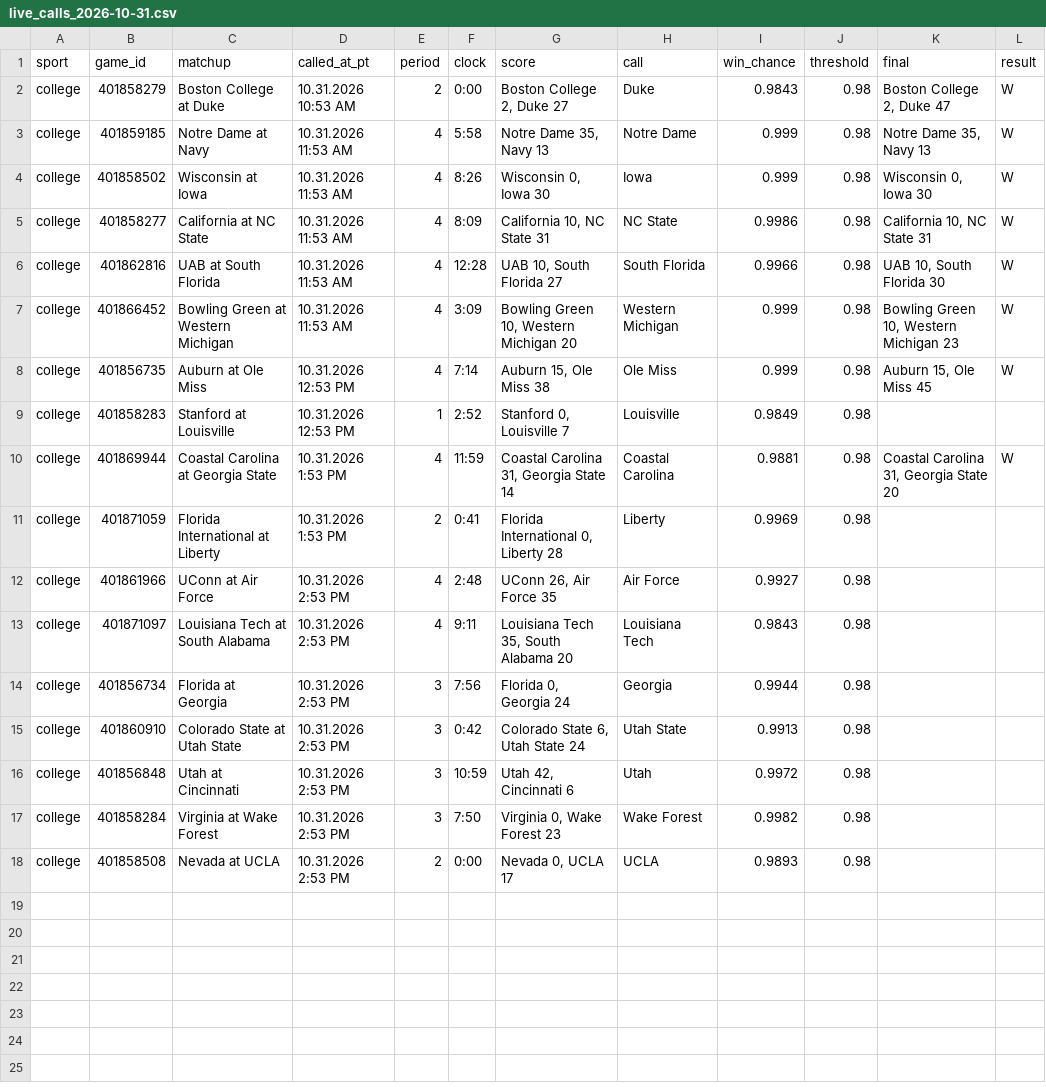
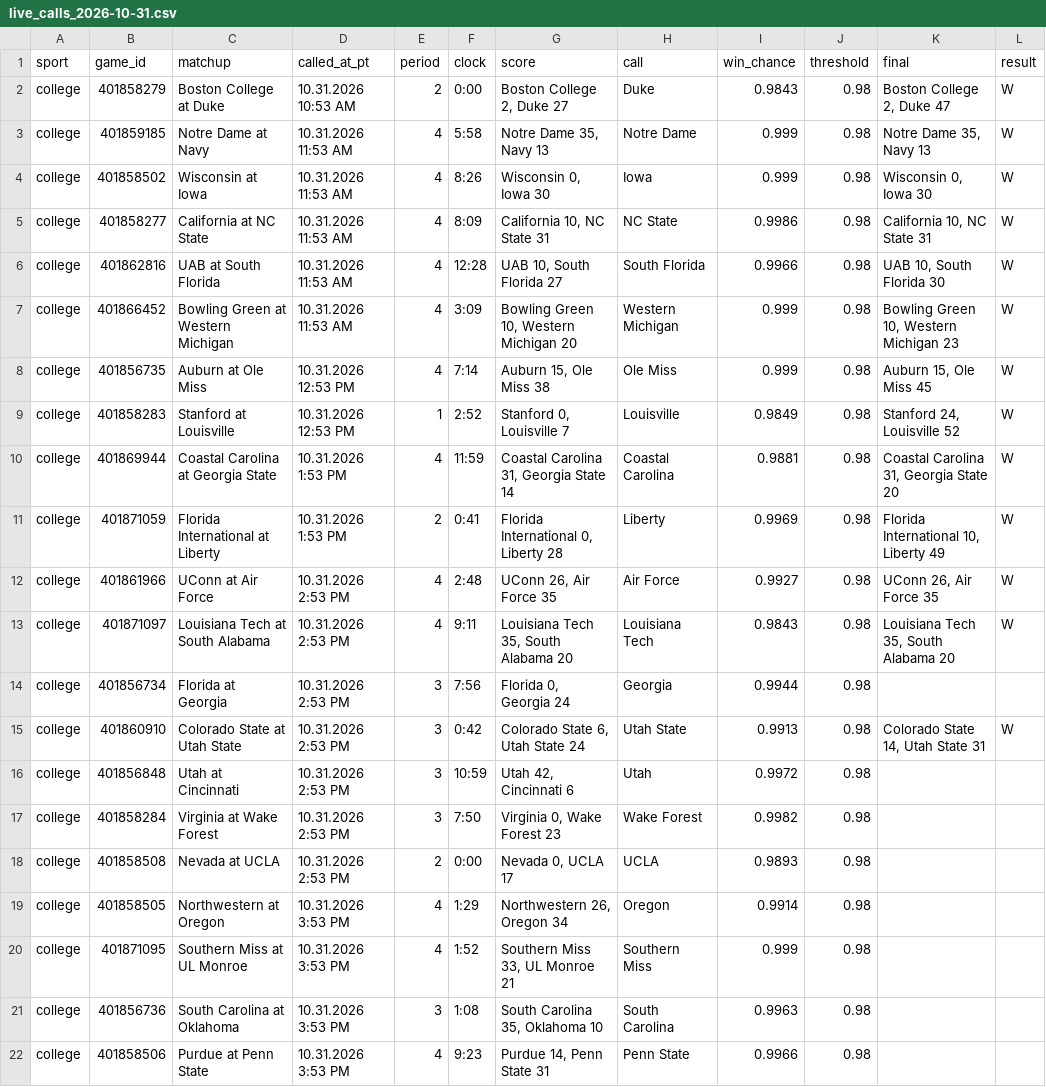
Before and after one commit to stardust1327/sports-engines, a CSV file: results/live_calls_2026-10-31.csv, drawn as a sheet.

```diff
--- a/results/live_calls_2026-10-31.csv
+++ b/results/live_calls_2026-10-31.csv
@@ -8,9 +8,9 @@ college,401866452,Bowling Green at Western Michigan,10.31.2026 11:53 AM,4,3:09,"
 college,401856735,Auburn at Ole Miss,10.31.2026 12:53 PM,4,7:14,"Auburn 15, Ole Miss 38",Ole Miss,0.999,0.98,"Auburn 15, Ole Miss 45",W
-college,401858283,Stanford at Louisville,10.31.2026 12:53 PM,1,2:52,"Stanford 0, Louisville 7",Louisville,0.9849,0.98,,
+college,401858283,Stanford at Louisville,10.31.2026 12:53 PM,1,2:52,"Stanford 0, Louisville 7",Louisville,0.9849,0.98,"Stanford 24, Louisville 52",W
 college,401869944,Coastal Carolina at Georgia State,10.31.2026 1:53 PM,4,11:59,"Coastal Carolina 31, Georgia State 14",Coastal Carolina,0.9881,0.98,"Coastal Carolina 31, Georgia State 20",W
-college,401871059,Florida International at Liberty,10.31.2026 1:53 PM,2,0:41,"Florida International 0, Liberty 28",Liberty,0.9969,0.98,,
-college,401861966,UConn at Air Force,10.31.2026 2:53 PM,4,2:48,"UConn 26, Air Force 35",Air Force,0.9927,0.98,,
-college,401871097,Louisiana Tech at South Alabama,10.31.2026 2:53 PM,4,9:11,"Louisiana Tech 35, South Alabama 20",Louisiana Tech,0.9843,0.98,,
+college,401871059,Florida International at Liberty,10.31.2026 1:53 PM,2,0:41,"Florida International 0, Liberty 28",Liberty,0.9969,0.98,"Florida International 10, Liberty 49",W
+college,401861966,UConn at Air Force,10.31.2026 2:53 PM,4,2:48,"UConn 26, Air Force 35",Air Force,0.9927,0.98,"UConn 26, Air Force 35",W
+college,401871097,Louisiana Tech at South Alabama,10.31.2026 2:53 PM,4,9:11,"Louisiana Tech 35, South Alabama 20",Louisiana Tech,0.9843,0.98,"Louisiana Tech 35, South Alabama 20",W
 college,401856734,Florida at Georgia,10.31.2026 2:53 PM,3,7:56,"Florida 0, Georgia 24",Georgia,0.9944,0.98,,
-college,401860910,Colorado State at Utah State,10.31.2026 2:53 PM,3,0:42,"Colorado State 6, Utah State 24",Utah State,0.9913,0.98,,
+college,401860910,Colorado State at Utah State,10.31.2026 2:53 PM,3,0:42,"Colorado State 6, Utah State 24",Utah State,0.9913,0.98,"Colorado State 14, Utah State 31",W
 college,401856848,Utah at Cincinnati,10.31.2026 2:53 PM,3,10:59,"Utah 42, Cincinnati 6",Utah,0.9972,0.98,,
@@ -18 +18,5 @@ college,401858284,Virginia at Wake Forest,10.31.2026 2:53 PM,3,7:50,"Virginia 0,
 college,401858508,Nevada at UCLA,10.31.2026 2:53 PM,2,0:00,"Nevada 0, UCLA 17",UCLA,0.9893,0.98,,
+college,401858505,Northwestern at Oregon,10.31.2026 3:53 PM,4,1:29,"Northwestern 26, Oregon 34",Oregon,0.9914,0.98,,
+college,401871095,Southern Miss at UL Monroe,10.31.2026 3:53 PM,4,1:52,"Southern Miss 33, UL Monroe 21",Southern Miss,0.999,0.98,,
+college,401856736,South Carolina at Oklahoma,10.31.2026 3:53 PM,3,1:08,"South Carolina 35, Oklahoma 10",South Carolina,0.9963,0.98,,
+college,401858506,Purdue at Penn State,10.31.2026 3:53 PM,4,9:23,"Purdue 14, Penn State 31",Penn State,0.9966,0.98,,
```
